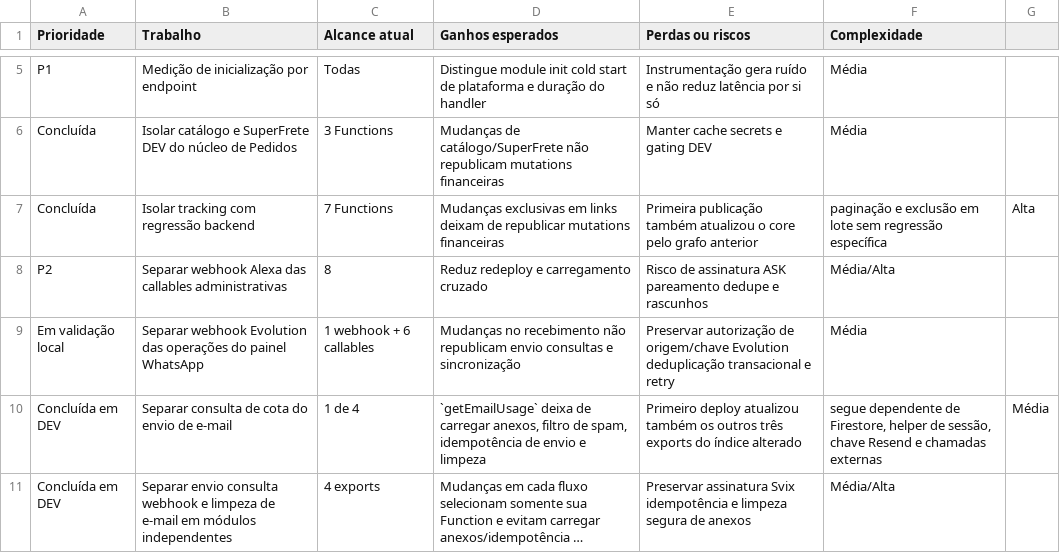
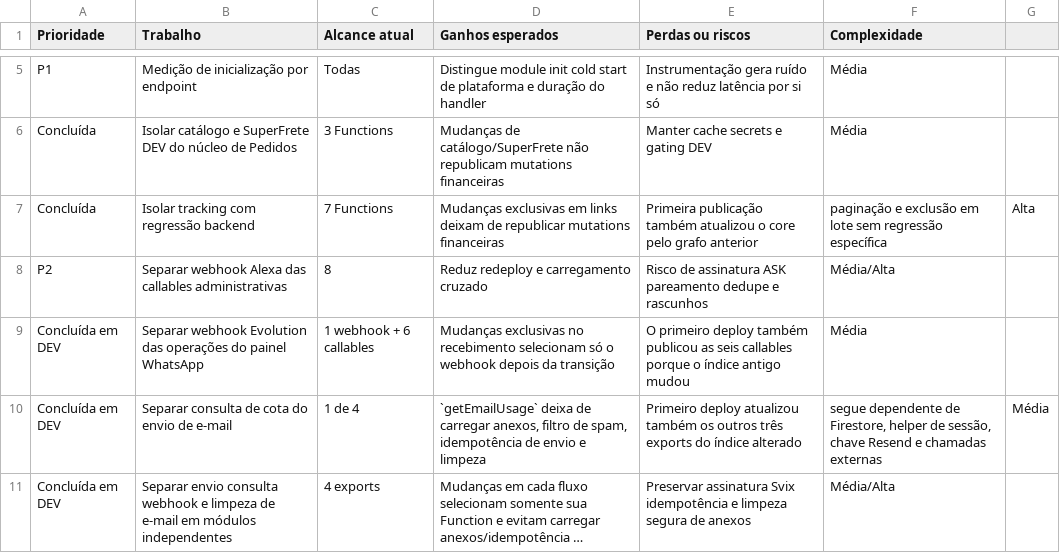
Before and after one commit to ccesargarcia/luisices, a CSV file: docs/auditoria-functions-prioridades.csv, drawn as a sheet; only a part is shown, gaps mark what is left out; long unchanged cells end in ….

Commit message:
docs(functions): record WhatsApp webhook deploy

```diff
--- a/docs/auditoria-functions-prioridades.csv
+++ b/docs/auditoria-functions-prioridades.csv
@@ -8,3 +8,3 @@ Concluída;Isolar tracking com regressão backend;7 Functions;Mudanças exclusiv
 P2;Separar webhook Alexa das callables administrativas;8;Reduz redeploy e carregamento cruzado;Risco de assinatura ASK pareamento dedupe e rascunhos;Média/Alta
-Em validação local;Separar webhook Evolution das operações do painel WhatsApp;1 webhook + 6 callables;Mudanças no recebimento não republicam envio consultas e sincronização;Preservar autorização de origem/chave Evolution deduplicação transacional e retry;Média
+Concluída em DEV;Separar webhook Evolution das operações do painel WhatsApp;1 webhook + 6 callables;Mudanças exclusivas no recebimento selecionam só o webhook depois da transição;O primeiro deploy também publicou as seis callables porque o índice antigo mudou;Média
 Concluída em DEV;Separar consulta de cota do envio de e-mail;1 de 4;`getEmailUsage` deixa de carregar anexos, filtro de spam, idempotência de envio e limpeza;Primeiro deploy atualizou também os outros três exports do índice alterado; segue dependente de Firestore, helper de sessão, chave Resend e chamadas externas;Média
```
Also changed, not shown: 1 other file.
